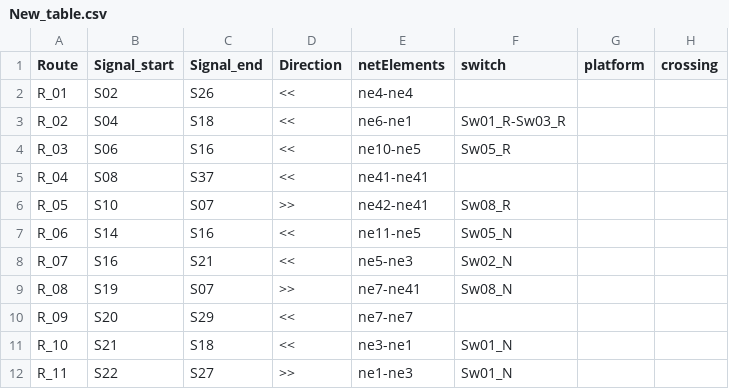
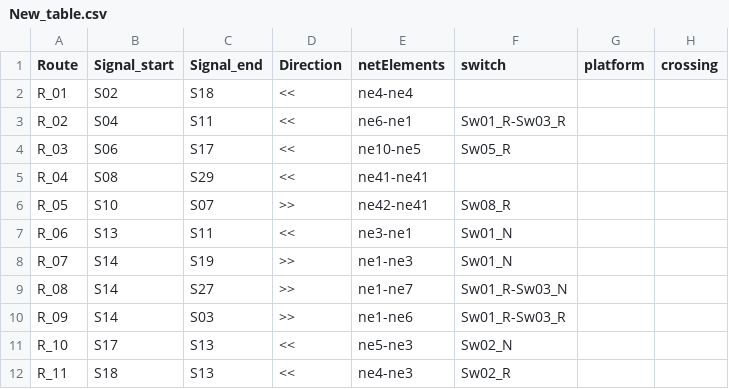
Before and after one commit to GICSAFePhD/RailML, a CSV file: Layouts/Example_6/New_table.csv, drawn as a sheet; only a part is shown; the diff covers the shown part only.

```diff
--- a/Layouts/Example_6/New_table.csv
+++ b/Layouts/Example_6/New_table.csv
@@ -1,12 +1,12 @@
 Route , Signal_start , Signal_end , Direction , netElements , switch , platform , crossing
-R_01 , S02 , S26 , << , ne4-ne4 ,  ,  ,
-R_02 , S04 , S18 , << , ne6-ne1 , Sw01_R-Sw03_R ,  ,
-R_03 , S06 , S16 , << , ne10-ne5 , Sw05_R ,  ,
-R_04 , S08 , S37 , << , ne41-ne41 ,  ,  ,
+R_01 , S02 , S18 , << , ne4-ne4 ,  ,  ,
+R_02 , S04 , S11 , << , ne6-ne1 , Sw01_R-Sw03_R ,  ,
+R_03 , S06 , S17 , << , ne10-ne5 , Sw05_R ,  ,
+R_04 , S08 , S29 , << , ne41-ne41 ,  ,  ,
 R_05 , S10 , S07 , >> , ne42-ne41 , Sw08_R ,  ,
-R_06 , S14 , S16 , << , ne11-ne5 , Sw05_N ,  ,
-R_07 , S16 , S21 , << , ne5-ne3 , Sw02_N ,  ,
-R_08 , S19 , S07 , >> , ne7-ne41 , Sw08_N ,  ,
-R_09 , S20 , S29 , << , ne7-ne7 ,  ,  ,
-R_10 , S21 , S18 , << , ne3-ne1 , Sw01_N ,  ,
-R_11 , S22 , S27 , >> , ne1-ne3 , Sw01_N ,  ,
+R_06 , S13 , S11 , << , ne3-ne1 , Sw01_N ,  ,
+R_07 , S14 , S19 , >> , ne1-ne3 , Sw01_N ,  ,
+R_08 , S14 , S27 , >> , ne1-ne7 , Sw01_R-Sw03_N ,  ,
+R_09 , S14 , S03 , >> , ne1-ne6 , Sw01_R-Sw03_R ,  ,
+R_10 , S17 , S13 , << , ne5-ne3 , Sw02_N ,  ,
+R_11 , S18 , S13 , << , ne4-ne3 , Sw02_R ,  ,
```
Also changed, not shown: 1 removed row and 43 edited cells elsewhere in this file, Layouts/Example_5/New_table.csv, 6 other files.
